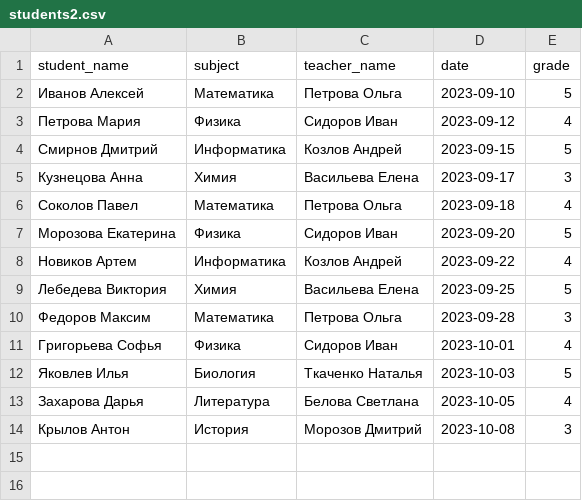
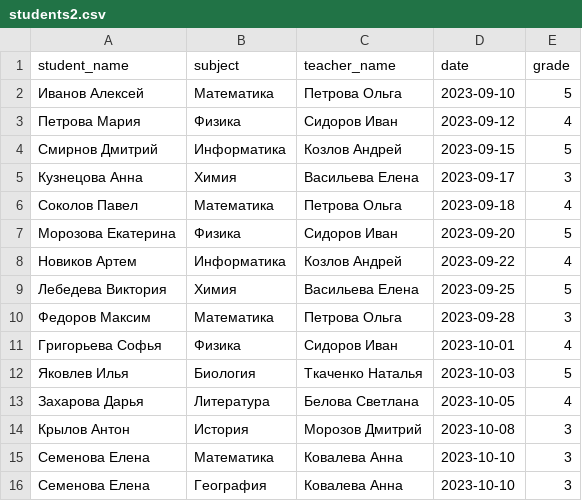
Before and after one commit to LevKorobeinikov/test_task, a CSV file: data/students2.csv, drawn as a sheet.

```diff
--- a/data/students2.csv
+++ b/data/students2.csv
@@ -14 +14,3 @@ student_name,subject,teacher_name,date,grade
 Крылов Антон,История,Морозов Дмитрий,2023-10-08,3
+Семенова Елена,Математика,Ковалева Анна,2023-10-10,3
+Семенова Елена,География,Ковалева Анна,2023-10-10,3
```
Also changed, not shown: data/students1.csv, 1 other file.
